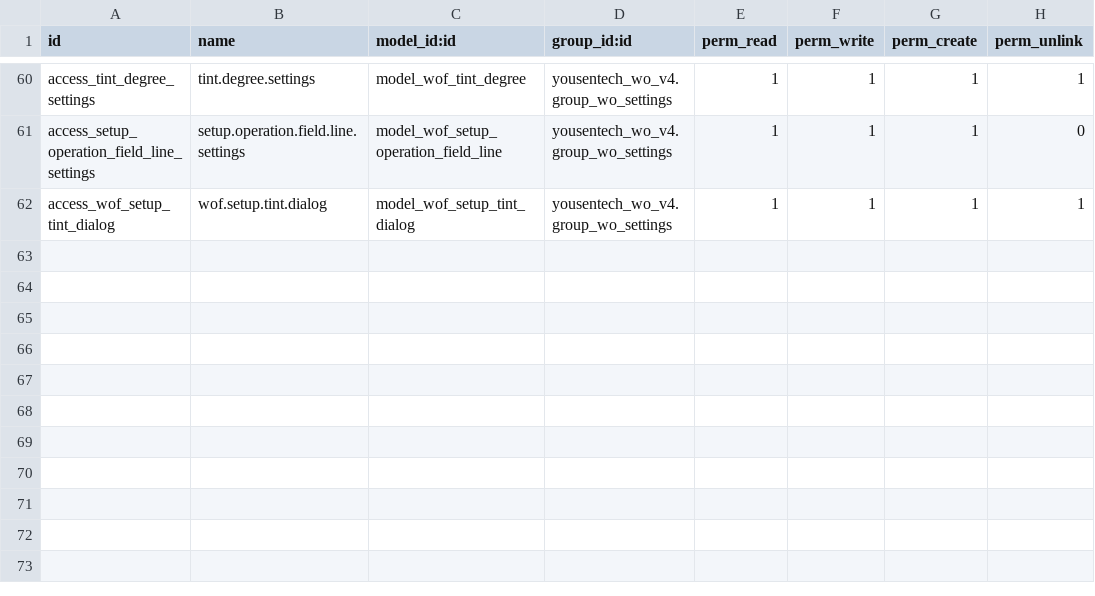
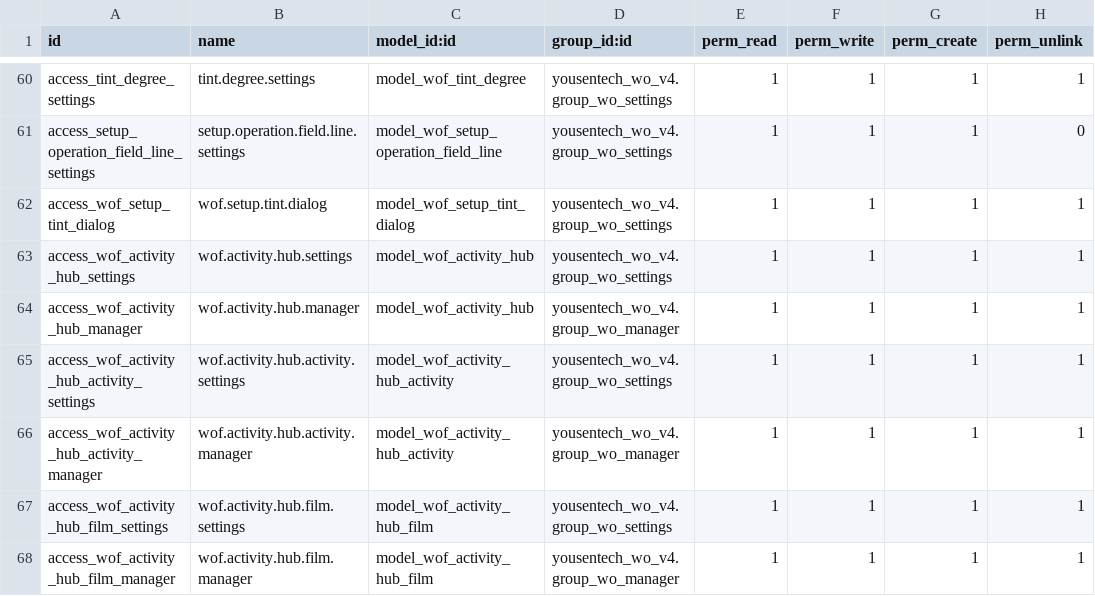
Before and after one commit to yousentech/yousentech_wo_v4, a CSV file: security/ir.model.access.csv, drawn as a sheet; only a part is shown, gaps mark what is left out; the diff names each change by its address in the sheet, - before the commit and + after, or states it on an @@ line.

```diff
--- a/security/ir.model.access.csv
+++ b/security/ir.model.access.csv
+row 63: access_wof_activity_hub_settings | wof.activity.hub.settings | model_wof_activity_hub | yousentech_wo_v4.group_wo_settings | 1 | 1 | 1 | 1
+row 64: access_wof_activity_hub_manager | wof.activity.hub.manager | model_wof_activity_hub | yousentech_wo_v4.group_wo_manager | 1 | 1 | 1 | 1
+row 65: access_wof_activity_hub_activity_settings | wof.activity.hub.activity.settings | model_wof_activity_hub_activity | yousentech_wo_v4.group_wo_settings | 1 | 1 | 1 | 1
+row 66: access_wof_activity_hub_activity_manager | wof.activity.hub.activity.manager | model_wof_activity_hub_activity | yousentech_wo_v4.group_wo_manager | 1 | 1 | 1 | 1
+row 67: access_wof_activity_hub_film_settings | wof.activity.hub.film.settings | model_wof_activity_hub_film | yousentech_wo_v4.group_wo_settings | 1 | 1 | 1 | 1
+row 68: access_wof_activity_hub_film_manager | wof.activity.hub.film.manager | model_wof_activity_hub_film | yousentech_wo_v4.group_wo_manager | 1 | 1 | 1 | 1
```
Also changed, not shown: 7 other files.
